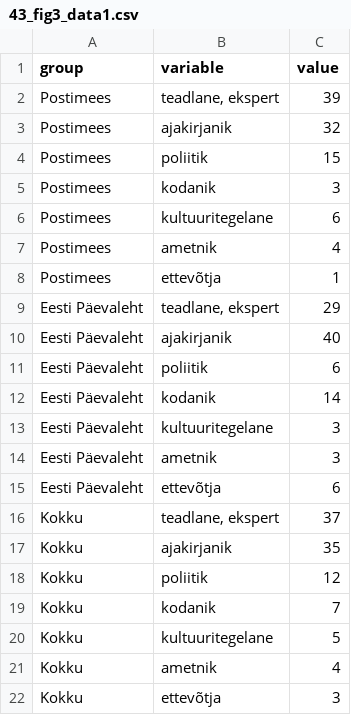
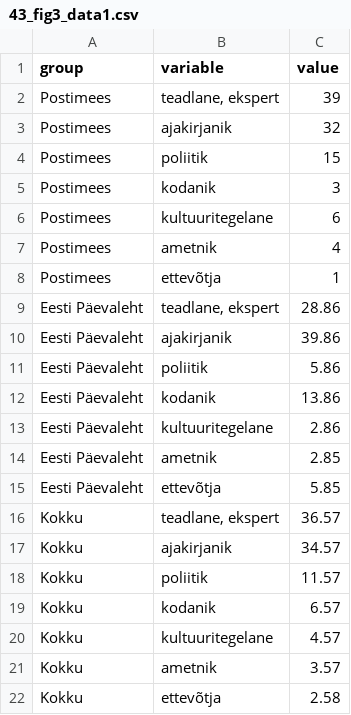
Before and after one commit to Demokraatialabor/EIA_2019, a CSV file: data/43_fig3_data1.csv, drawn as a sheet.

```diff
--- a/data/43_fig3_data1.csv
+++ b/data/43_fig3_data1.csv
@@ -8,15 +8,15 @@ Postimees,ametnik,4
 Postimees,ettevõtja,1
-Eesti Päevaleht,"teadlane, ekspert",29
-Eesti Päevaleht,ajakirjanik,40
-Eesti Päevaleht,poliitik,6
-Eesti Päevaleht,kodanik,14
-Eesti Päevaleht,kultuuritegelane,3
-Eesti Päevaleht,ametnik,3
-Eesti Päevaleht,ettevõtja,6
-Kokku,"teadlane, ekspert",37
-Kokku,ajakirjanik,35
-Kokku,poliitik,12
-Kokku,kodanik,7
-Kokku,kultuuritegelane,5
-Kokku,ametnik,4
-Kokku,ettevõtja,3
+Eesti Päevaleht,"teadlane, ekspert",28.86
+Eesti Päevaleht,ajakirjanik,39.86
+Eesti Päevaleht,poliitik,5.86
+Eesti Päevaleht,kodanik,13.86
+Eesti Päevaleht,kultuuritegelane,2.86
+Eesti Päevaleht,ametnik,2.85
+Eesti Päevaleht,ettevõtja,5.85
+Kokku,"teadlane, ekspert",36.57
+Kokku,ajakirjanik,34.57
+Kokku,poliitik,11.57
+Kokku,kodanik,6.57
+Kokku,kultuuritegelane,4.57
+Kokku,ametnik,3.57
+Kokku,ettevõtja,2.58
```
Also changed, not shown: data/42_fig3_data.csv, 51 other files.
